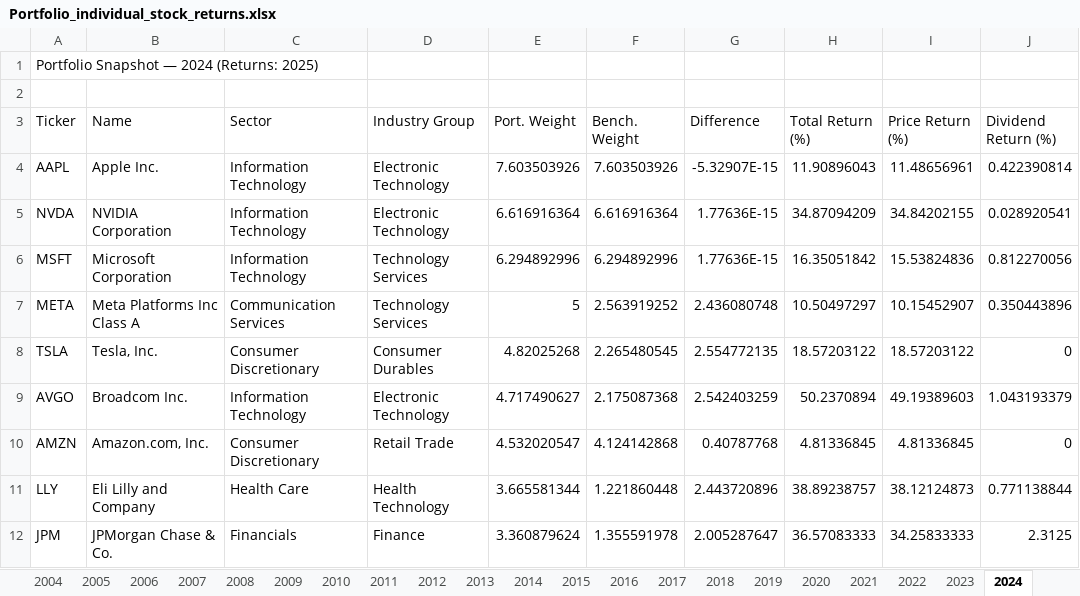
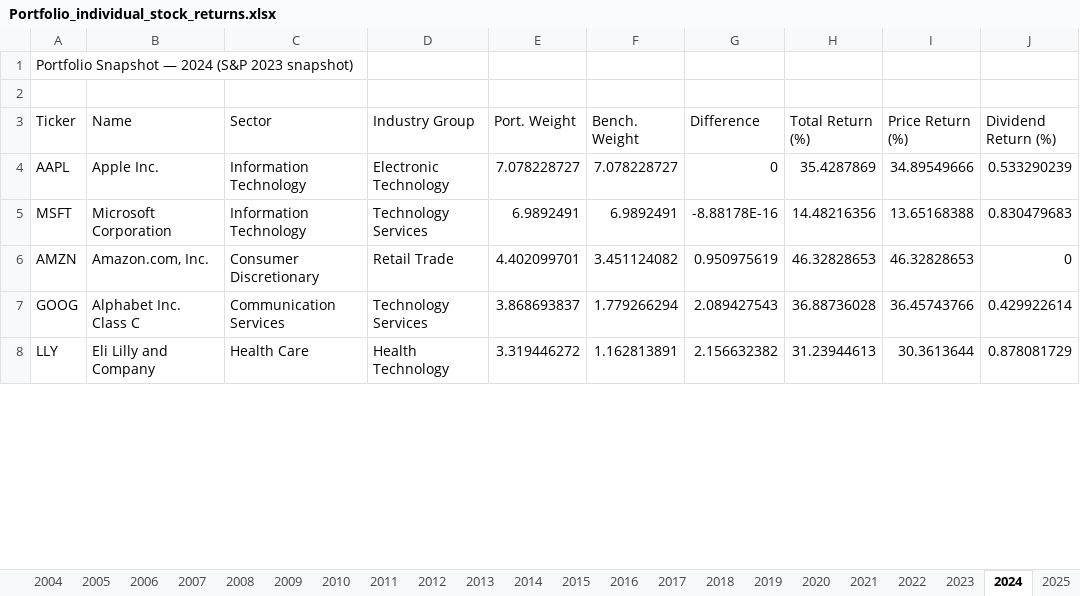
Before and after one commit to chapmanbeaird/active-share-backtest, an Excel workbook: results-excel/Portfolio_individual_stock_returns.xlsx, sheet 2024, drawn as a sheet; only a part is shown; values as stored, in another font and other column widths than the file's, no borders; removed rows and columns are numbered as before the commit, all else as after; the diff covers the shown part only; the diff names each change by its address in the sheet, - before the commit and + after, or states it on an @@ line.

```diff
--- a/results-excel/Portfolio_individual_stock_returns.xlsx (sheet 2024)
+++ b/results-excel/Portfolio_individual_stock_returns.xlsx (sheet 2024)
+sheet tab: 2025
-A1 (Ticker): Portfolio Snapshot — 2024 (Returns: 2025)
+A1 (Ticker): Portfolio Snapshot — 2024 (S&P 2023 snapshot)
-E4 (Port. Weight): 7.603503926
+E4 (Port. Weight): 7.078228727
-F4 (Bench. Weight): 7.603503926
+F4 (Bench. Weight): 7.078228727
-G4 (Difference): -5.32907E-15
+G4 (Difference): 0
-H4 (Total Return (%)): 11.90896043
+H4 (Total Return (%)): 35.4287869
-I4 (Price Return (%)): 11.48656961
+I4 (Price Return (%)): 34.89549666
-J4 (Dividend Return (%)): 0.422390814
+J4 (Dividend Return (%)): 0.533290239
-row 5: NVDA | NVIDIA Corporation | Information Technology | Electronic Technology | 6.616916364 | 6.616916364 | 1.77636E-15 | 34.87094209 | 34.84202155 | 0.028920541
-E5 (Port. Weight): 6.294892996
+E5 (Port. Weight): 6.9892491
-F5 (Bench. Weight): 6.294892996
+F5 (Bench. Weight): 6.9892491
-G5 (Difference): 1.77636E-15
+G5 (Difference): -8.88178E-16
-H5 (Total Return (%)): 16.35051842
+H5 (Total Return (%)): 14.48216356
-I5 (Price Return (%)): 15.53824836
+I5 (Price Return (%)): 13.65168388
-J5 (Dividend Return (%)): 0.812270056
+J5 (Dividend Return (%)): 0.830479683
-row 7: META | Meta Platforms Inc Class A | Communication Services | Technology Services | 5 | 2.563919252 | 2.436080748 | 10.50497297 | 10.15452907 | 0.350443896
-row 8: TSLA | Tesla, Inc. | Consumer Discretionary | Consumer Durables | 4.82025268 | 2.265480545 | 2.554772135 | 18.57203122 | 18.57203122 | 0
-row 9: AVGO | Broadcom Inc. | Information Technology | Electronic Technology | 4.717490627 | 2.175087368 | 2.542403259 | 50.2370894 | 49.19389603 | 1.043193379
-E6 (Port. Weight): 4.532020547
+E6 (Port. Weight): 4.402099701
-F6 (Bench. Weight): 4.124142868
+F6 (Bench. Weight): 3.451124082
-G6 (Difference): 0.40787768
+G6 (Difference): 0.950975619
-H6 (Total Return (%)): 4.81336845
+H6 (Total Return (%)): 46.32828653
-I6 (Price Return (%)): 4.81336845
+I6 (Price Return (%)): 46.32828653
+row 7: GOOG | Alphabet Inc. Class C | Communication Services | Technology Services | 3.868693837 | 1.779266294 | 2.089427543 | 36.88736028 | 36.45743766 | 0.429922614
-E8 (Port. Weight): 3.665581344
+E8 (Port. Weight): 3.319446272
-F8 (Bench. Weight): 1.221860448
+F8 (Bench. Weight): 1.162813891
-G8 (Difference): 2.443720896
+G8 (Difference): 2.156632382
-H8 (Total Return (%)): 38.89238757
+H8 (Total Return (%)): 31.23944613
-I8 (Price Return (%)): 38.12124873
+I8 (Price Return (%)): 30.3613644
-J8 (Dividend Return (%)): 0.771138844
+J8 (Dividend Return (%)): 0.878081729
-row 12: JPM | JPMorgan Chase & Co. | Financials | Finance | 3.360879624 | 1.355591978 | 2.005287647 | 36.57083333 | 34.25833333 | 2.3125
```
Also changed, not shown: 39 added rows, 35 removed rows and 92 edited cells elsewhere in this sheet, sheet 2009, sheet 2017, sheet 2018, sheet 2016, sheet 2022, sheet 2006, 18 more sheets, other sheet tabs, results-excel/backtest_results.xlsx, results-excel/turnover_tax_analysis.xlsx, 39 other files.
